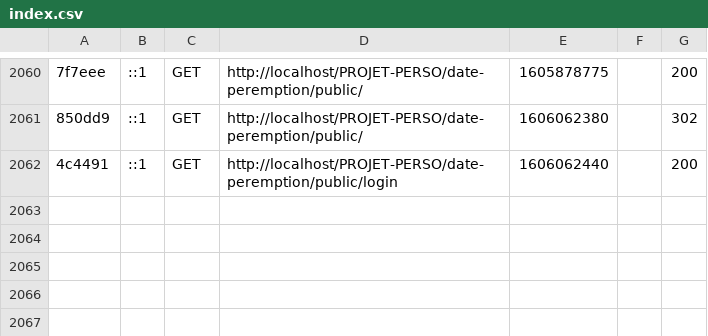
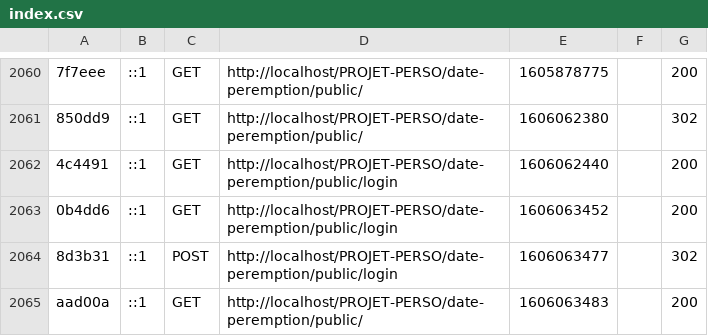
Before and after one commit to AlbanDugue/date-peremption, a CSV file: var/cache/dev/profiler/index.csv, drawn as a sheet; only a part is shown, gaps mark what is left out; the diff names each change by its address in the sheet, - before the commit and + after, or states it on an @@ line.

```diff
--- a/var/cache/dev/profiler/index.csv
+++ b/var/cache/dev/profiler/index.csv
+row 2063: 0b4dd6 | ::1 | GET | http://localhost/PROJET-PERSO/date-peremption/public/login | 1606063452 |  | 200
+row 2064: 8d3b31 | ::1 | POST | http://localhost/PROJET-PERSO/date-peremption/public/login | 1606063477 |  | 302
+row 2065: aad00a | ::1 | GET | http://localhost/PROJET-PERSO/date-peremption/public/ | 1606063483 |  | 200
```
Also changed, not shown: 4 other files.
